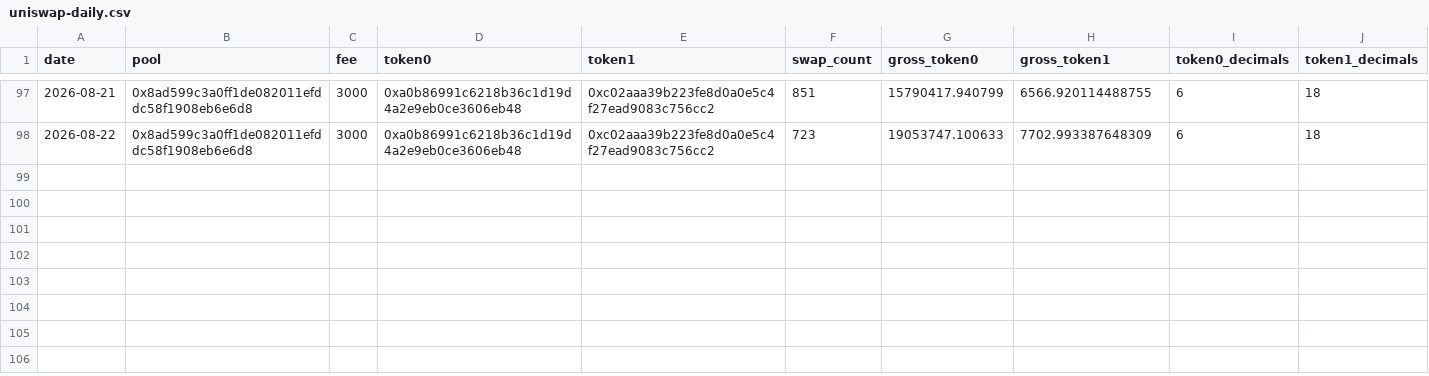
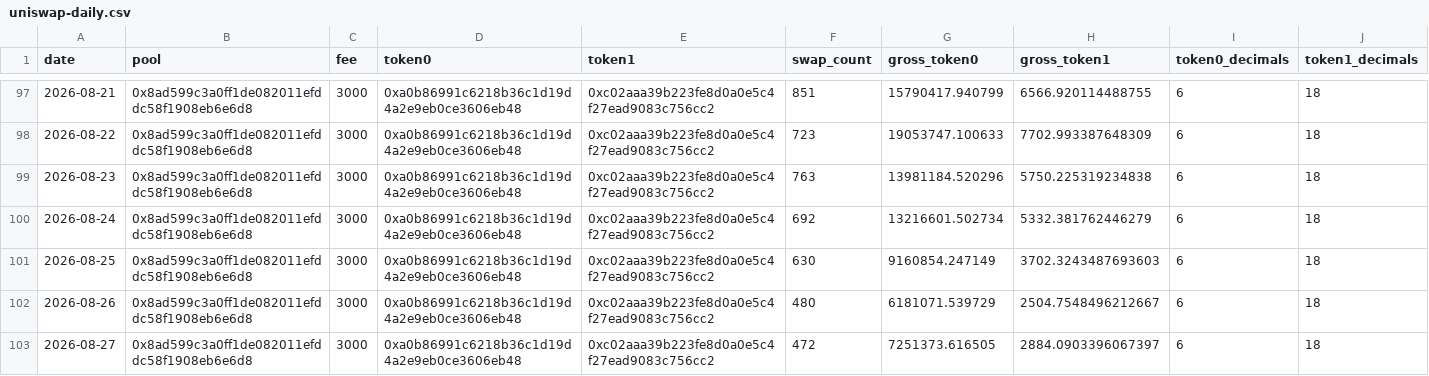
Before and after one commit to KAFKA2306/skew, a CSV file: api/v1/defi/uniswap-daily.csv, drawn as a sheet; only a part is shown, gaps mark what is left out.

```diff
--- a/api/v1/defi/uniswap-daily.csv
+++ b/api/v1/defi/uniswap-daily.csv
@@ -98 +98,6 @@ date,pool,fee,token0,token1,swap_count,gross_token0,gross_token1,token0_decimals
 2026-08-22,0x8ad599c3a0ff1de082011efddc58f1908eb6e6d8,3000,0xa0b86991c6218b36c1d19d4a2e9eb0ce3606eb48,0xc02aaa39b223fe8d0a0e5c4f27ead9083c756cc2,723,19053747.100633,7702.993387648309,6,18
+2026-08-23,0x8ad599c3a0ff1de082011efddc58f1908eb6e6d8,3000,0xa0b86991c6218b36c1d19d4a2e9eb0ce3606eb48,0xc02aaa39b223fe8d0a0e5c4f27ead9083c756cc2,763,13981184.520296,5750.225319234838,6,18
+2026-08-24,0x8ad599c3a0ff1de082011efddc58f1908eb6e6d8,3000,0xa0b86991c6218b36c1d19d4a2e9eb0ce3606eb48,0xc02aaa39b223fe8d0a0e5c4f27ead9083c756cc2,692,13216601.502734,5332.381762446279,6,18
+2026-08-25,0x8ad599c3a0ff1de082011efddc58f1908eb6e6d8,3000,0xa0b86991c6218b36c1d19d4a2e9eb0ce3606eb48,0xc02aaa39b223fe8d0a0e5c4f27ead9083c756cc2,630,9160854.247149,3702.3243487693603,6,18
+2026-08-26,0x8ad599c3a0ff1de082011efddc58f1908eb6e6d8,3000,0xa0b86991c6218b36c1d19d4a2e9eb0ce3606eb48,0xc02aaa39b223fe8d0a0e5c4f27ead9083c756cc2,480,6181071.539729,2504.7548496212667,6,18
+2026-08-27,0x8ad599c3a0ff1de082011efddc58f1908eb6e6d8,3000,0xa0b86991c6218b36c1d19d4a2e9eb0ce3606eb48,0xc02aaa39b223fe8d0a0e5c4f27ead9083c756cc2,472,7251373.616505,2884.0903396067397,6,18
```
Also changed, not shown: api/v1/defi/aave-daily.csv, 40 other files.
